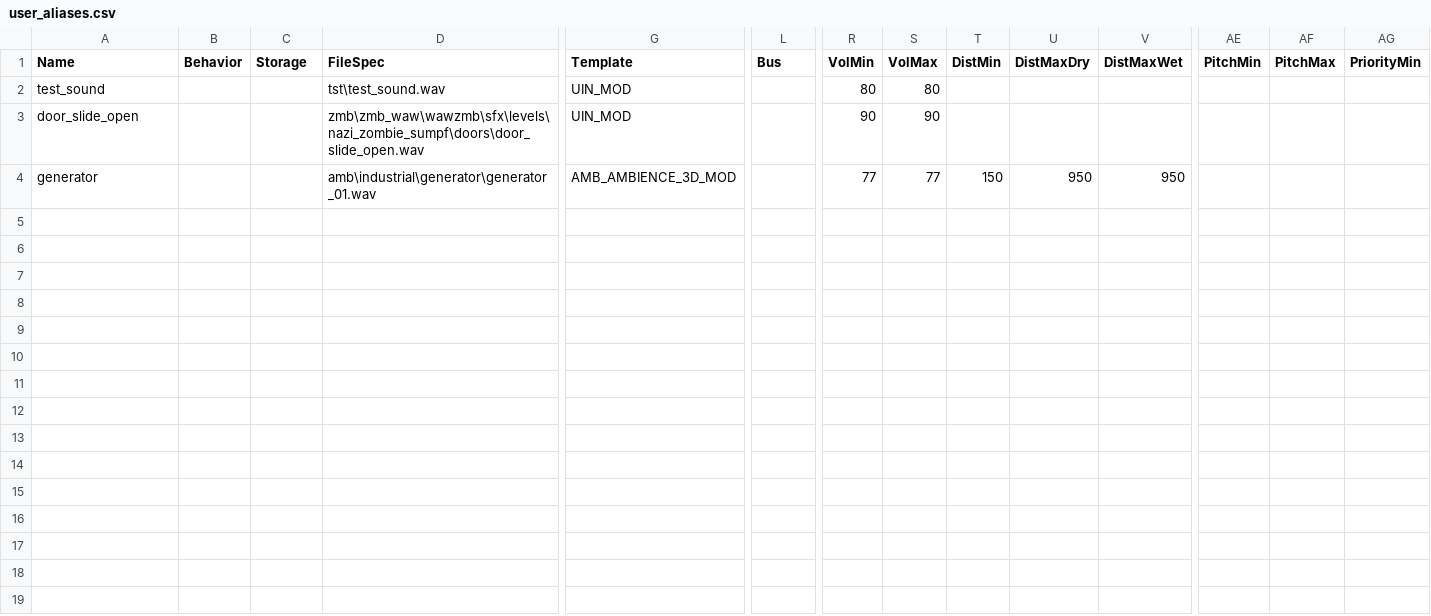
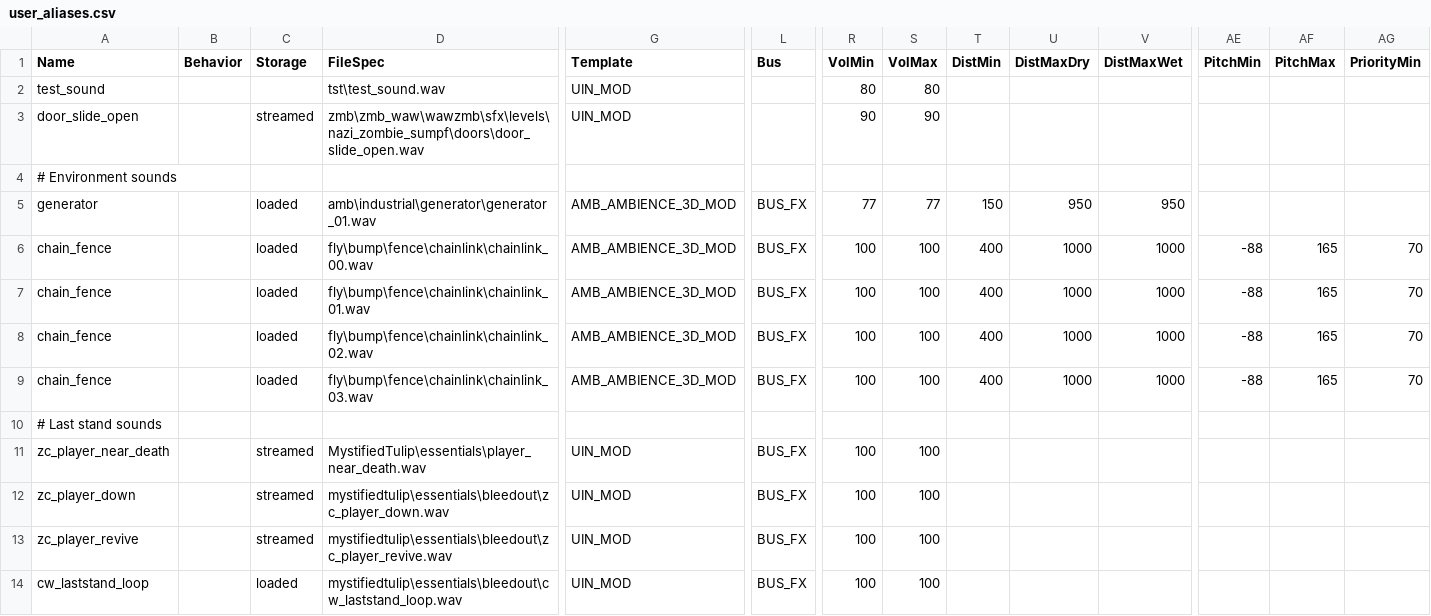
Before and after one commit to t7-reapy/t7_workspace, a CSV file: share/raw/sound/aliases/user_aliases.csv, drawn as a sheet; only a part is shown, gaps mark what is left out; addresses are those after the commit; rows hold the shown columns only; the diff names each change by its address in the sheet, - before the commit and + after, or states it on an @@ line.

Commit message:
feat(audio): add fence, low health and laststand sounds, also moved double tap location

```diff
--- a/share/raw/sound/aliases/user_aliases.csv
+++ b/share/raw/sound/aliases/user_aliases.csv
-C3 (Storage): (empty)
+C3 (Storage): streamed
+row 4: # Environment sounds
-C5 (Storage): (empty)
+C5 (Storage): loaded
-L5 (Bus): (empty)
+L5 (Bus): BUS_FX
+row 6: chain_fence |  | loaded | fly\bump\fence\chainlink\chainlink_00.wav | AMB_AMBIENCE_3D_MOD | BUS_FX | 100 | 100 | 400 | 1000 | 1000 | -88 | 165 | 70
+row 7: chain_fence |  | loaded | fly\bump\fence\chainlink\chainlink_01.wav | AMB_AMBIENCE_3D_MOD | BUS_FX | 100 | 100 | 400 | 1000 | 1000 | -88 | 165 | 70
+row 8: chain_fence |  | loaded | fly\bump\fence\chainlink\chainlink_02.wav | AMB_AMBIENCE_3D_MOD | BUS_FX | 100 | 100 | 400 | 1000 | 1000 | -88 | 165 | 70
+row 9: chain_fence |  | loaded | fly\bump\fence\chainlink\chainlink_03.wav | AMB_AMBIENCE_3D_MOD | BUS_FX | 100 | 100 | 400 | 1000 | 1000 | -88 | 165 | 70
+row 10: # Last stand sounds
+row 11: zc_player_near_death |  | streamed | MystifiedTulip\essentials\player_near_death.wav | UIN_MOD | BUS_FX | 100 | 100
+row 12: zc_player_down |  | streamed | mystifiedtulip\essentials\bleedout\zc_player_down.wav | UIN_MOD | BUS_FX | 100 | 100
+row 13: zc_player_revive |  | streamed | mystifiedtulip\essentials\bleedout\zc_player_revive.wav | UIN_MOD | BUS_FX | 100 | 100
+row 14: cw_laststand_loop |  | loaded | mystifiedtulip\essentials\bleedout\cw_laststand_loop.wav | UIN_MOD | BUS_FX | 100 | 100
```
Also changed, not shown: 13 other files.
